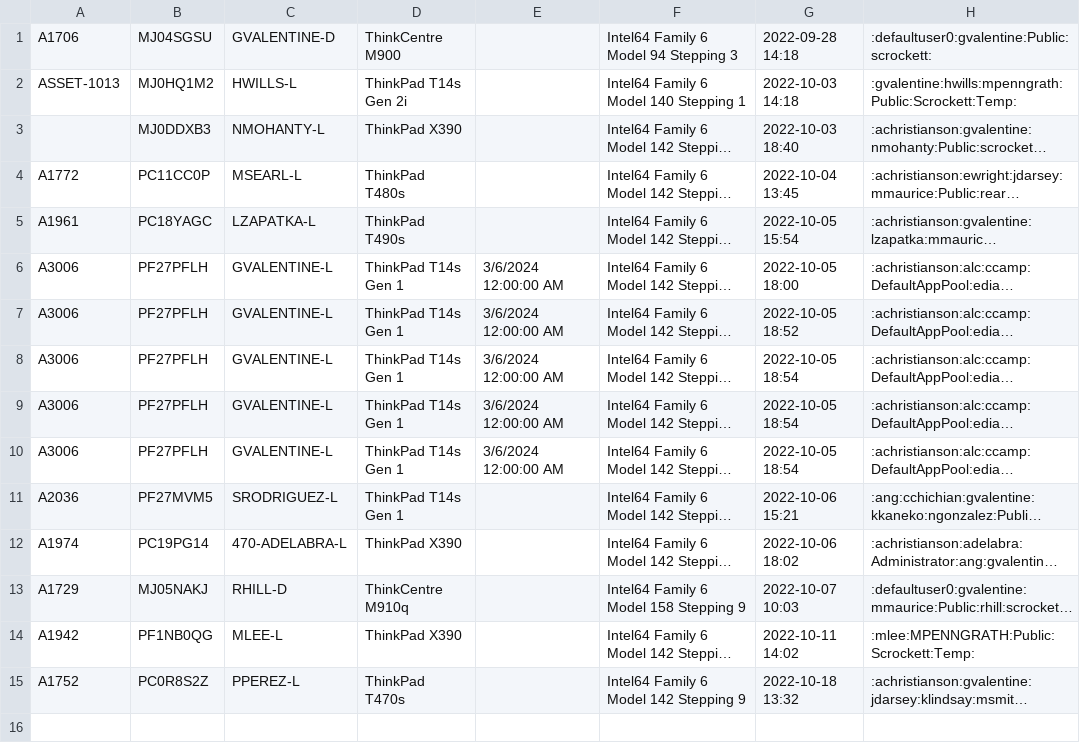
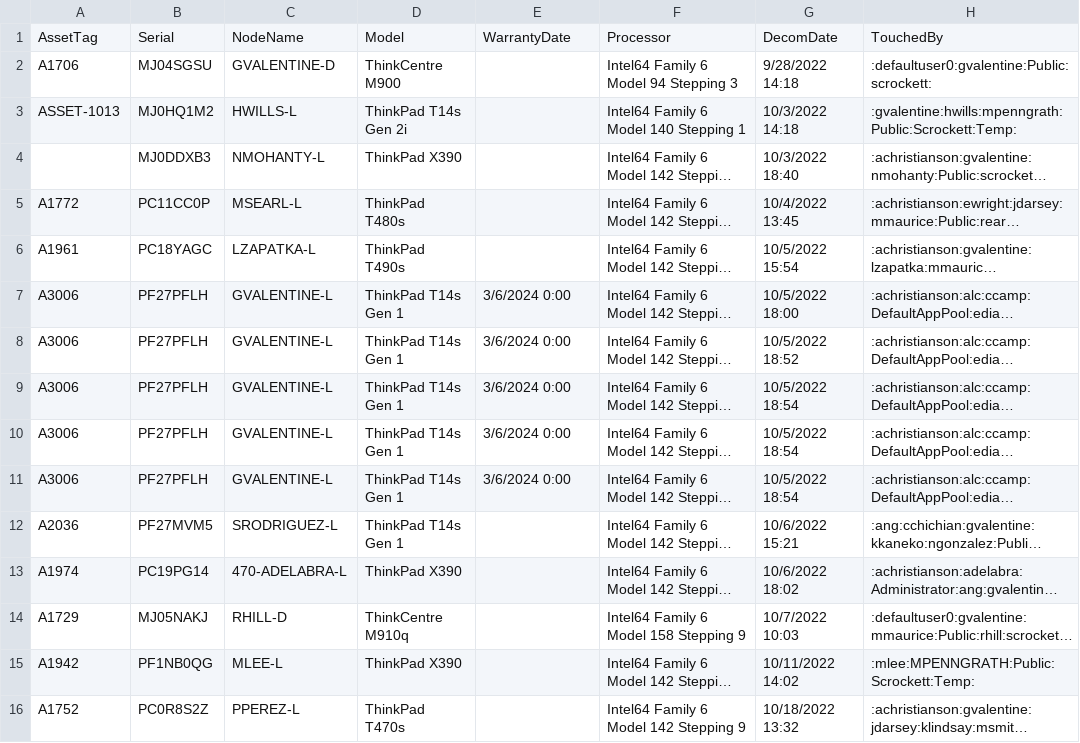
Before and after one commit to sfafit/Decom, a CSV file: Decom-Tracking.csv, drawn as a sheet; long unchanged cells end in …; addresses are those after the commit; the diff names each change by its address in the sheet, - before the commit and + after, or states it on an @@ line.

Commit message:
Adding  Log file to tracker

```diff
--- a/Decom-Tracking.csv
+++ b/Decom-Tracking.csv
+row 1: AssetTag | Serial | NodeName | Model | WarrantyDate | Processor | DecomDate | TouchedBy
-G2: 2022-09-28 14:18
+G2: 9/28/2022 14:18
-G3: 2022-10-03 14:18
+G3: 10/3/2022 14:18
-G4: 2022-10-03 18:40
+G4: 10/3/2022 18:40
-G5: 2022-10-04 13:45
+G5: 10/4/2022 13:45
-G6: 2022-10-05 15:54
+G6: 10/5/2022 15:54
-E7:E11: 3/6/2024 12:00:00 AM
+E7:E11: 3/6/2024 0:00
-G7: 2022-10-05 18:00
+G7: 10/5/2022 18:00
-G8: 2022-10-05 18:52
+G8: 10/5/2022 18:52
-G9:G11: 2022-10-05 18:54
+G9:G11: 10/5/2022 18:54
-G12: 2022-10-06 15:21
+G12: 10/6/2022 15:21
-G13: 2022-10-06 18:02
+G13: 10/6/2022 18:02
-G14: 2022-10-07 10:03
+G14: 10/7/2022 10:03
-G15: 2022-10-11 14:02
+G15: 10/11/2022 14:02
-G16: 2022-10-18 13:32
+G16: 10/18/2022 13:32
```
